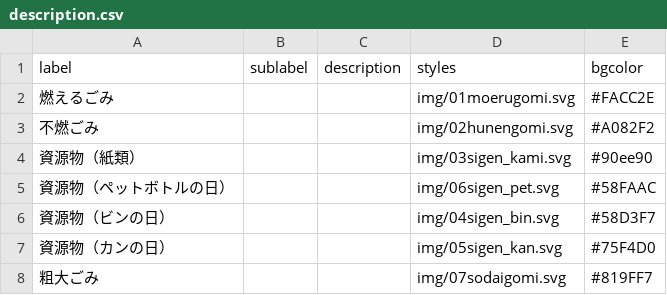
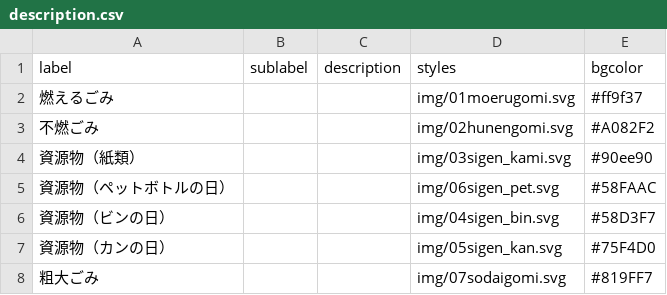
Before and after one commit to 50saisatte/5374, a CSV file: data/description.csv, drawn as a sheet.

Commit message:
Update description.csv

```diff
--- a/data/description.csv
+++ b/data/description.csv
@@ -1,3 +1,3 @@
 label,sublabel,description,styles,bgcolor
-燃えるごみ,,,img/01moerugomi.svg,#FACC2E
+燃えるごみ,,,img/01moerugomi.svg,#ff9f37
 不燃ごみ,,,img/02hunengomi.svg,#A082F2
```
